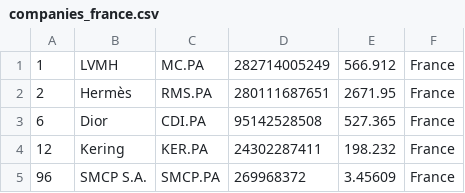
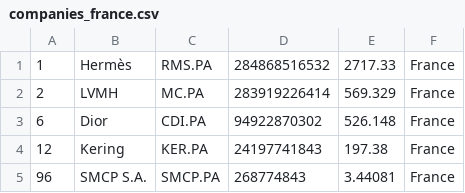
Before and after one commit to XxDiegodxX/merida-june-6-2024, a CSV file: companies_france.csv, drawn as a sheet.

```diff
--- a/companies_france.csv
+++ b/companies_france.csv
@@ -1,5 +1,5 @@
-"1","LVMH","MC.PA","282714005249","566.912","France"
-"2","Hermès","RMS.PA","280111687651","2671.95","France"
-"6","Dior","CDI.PA","95142528508","527.365","France"
-"12","Kering","KER.PA","24302287411","198.232","France"
-"96","SMCP S.A.","SMCP.PA","269968372","3.45609","France"
+"1","Hermès","RMS.PA","284868516532","2717.33","France"
+"2","LVMH","MC.PA","283919226414","569.329","France"
+"6","Dior","CDI.PA","94922870302","526.148","France"
+"12","Kering","KER.PA","24197741843","197.38","France"
+"96","SMCP S.A.","SMCP.PA","268774843","3.44081","France"
```
Also changed, not shown: companies-all.csv, companies_germany.csv, 1 other file.
